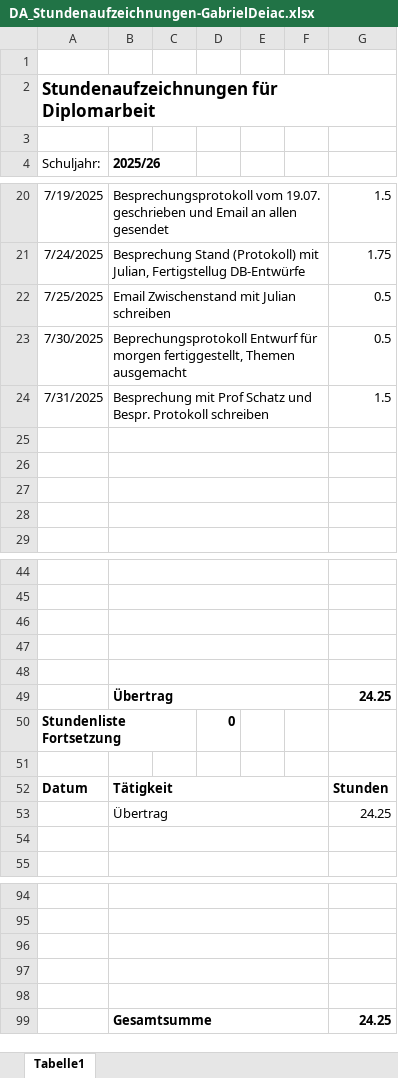
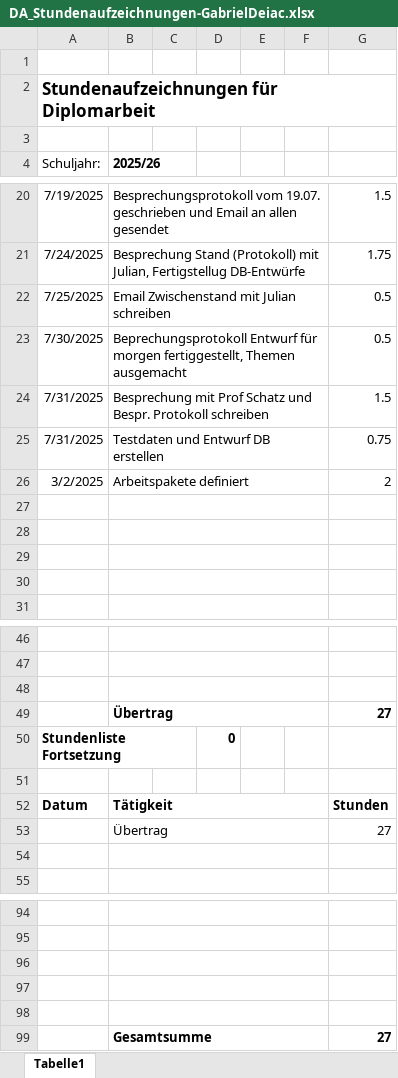
Before and after one commit to HalbmayrJulian/Digitales-Flugplatzmanagement, an Excel workbook: Stundenaufzeichnungen/Gabriel Deiac/DA_Stundenaufzeichnungen-GabrielDeiac.xlsx, sheet Tabelle1, drawn as a sheet; only a part is shown, gaps mark what is left out; values as stored, in another font and other column widths than the file's, no borders; charts and pictures not drawn; removed rows and columns are numbered as before the commit, all else as after; the diff names each change by its address in the sheet, - before the commit and + after, or states it on an @@ line.

Commit message:
Arbeitspakete definiert, Projekthandbuch Vorlage erstellt, Zeit
02.08.2025 - Gabriel Deiac

```diff
--- a/Stundenaufzeichnungen/Gabriel Deiac/DA_Stundenaufzeichnungen-GabrielDeiac.xlsx (sheet Tabelle1)
+++ b/Stundenaufzeichnungen/Gabriel Deiac/DA_Stundenaufzeichnungen-GabrielDeiac.xlsx (sheet Tabelle1)
+row 25: 7/31/2025 | Testdaten und Entwurf DB erstellen |  |  |  |  | 0.75
+row 26: 3/2/2025 | Arbeitspakete definiert |  |  |  |  | 2
-row 49: (empty)
+row 49:  | Übertrag |  |  |  |  | 27
-row 48: (empty)
-row 49:  | Übertrag |  |  |  |  | 24.25
-G53: 24.25
+G53: 27
-G99: 24.25
+G99: 27
```
Also changed, not shown: 2 other files.
